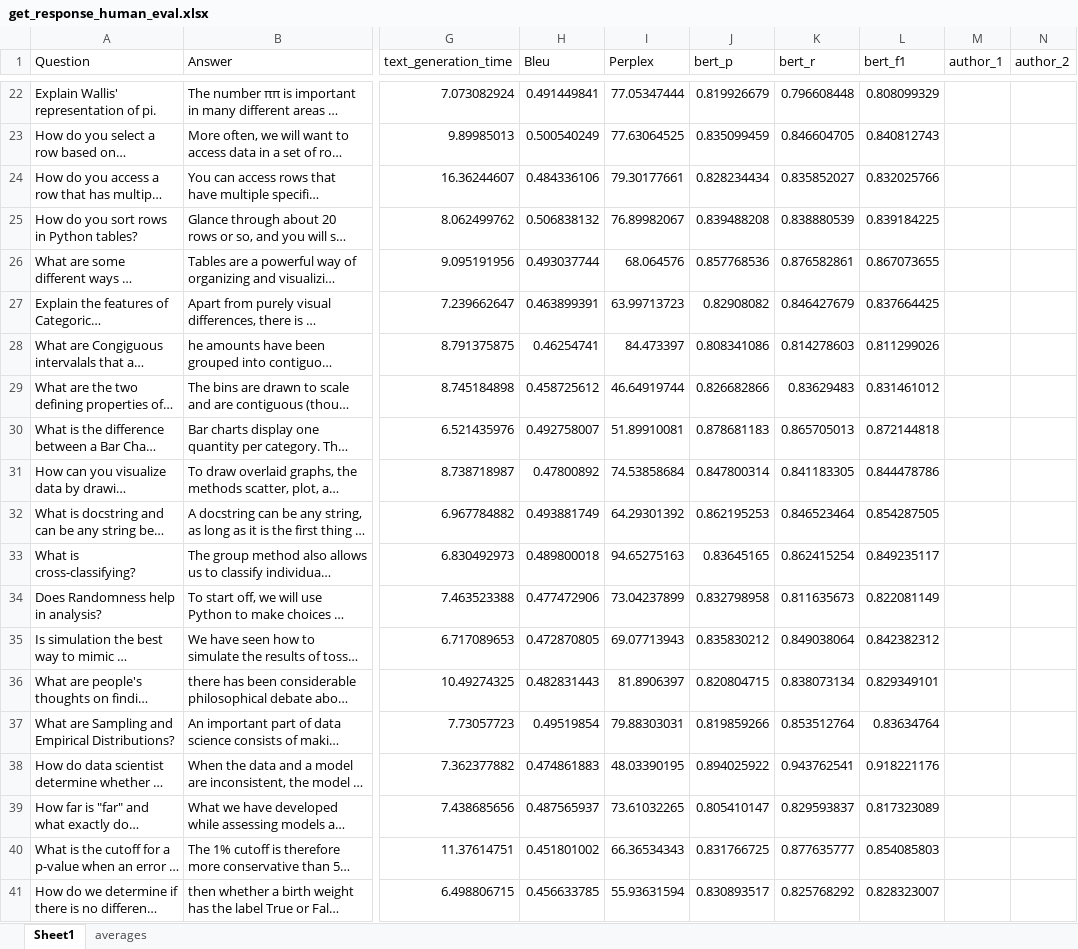
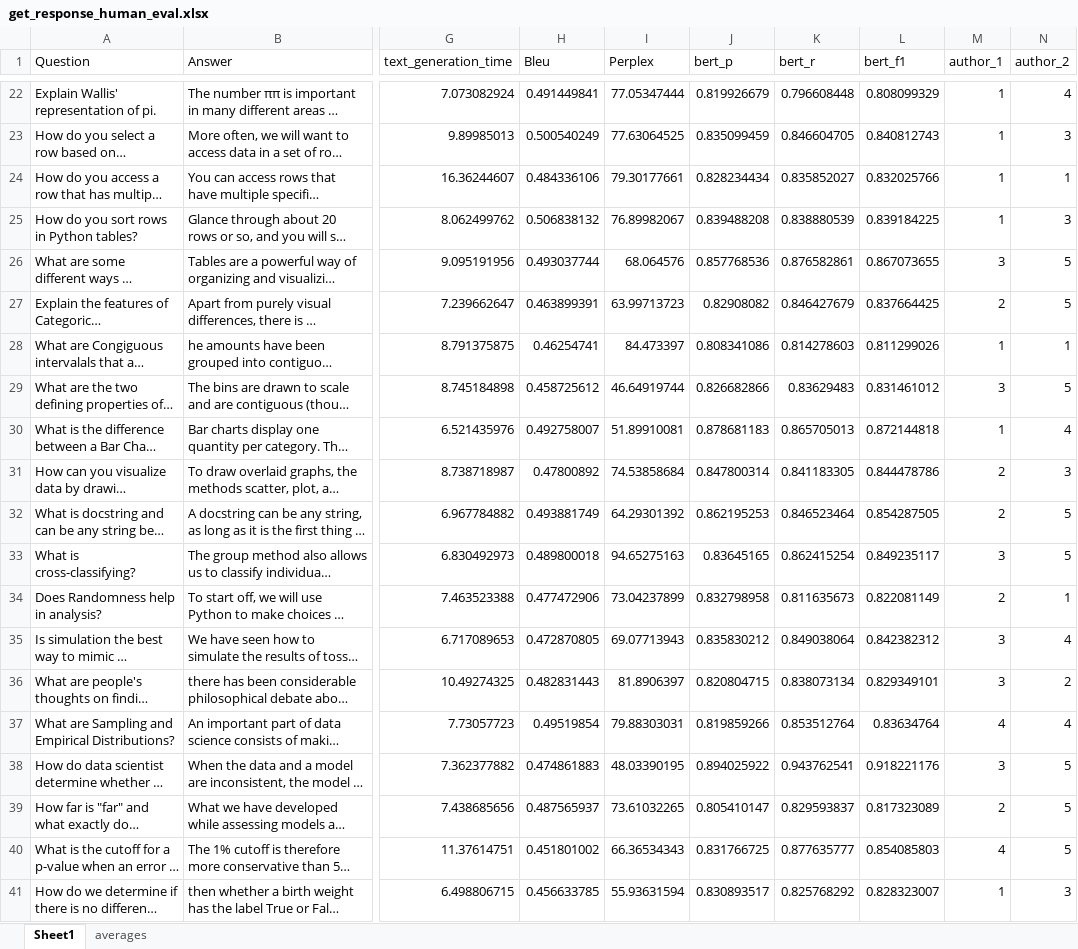
Before and after one commit to rhysb05/iLFQA, an Excel workbook: experiments/human_evaluations/get_response_human_eval.xlsx, sheet Sheet1, drawn as a sheet; only a part is shown, gaps mark what is left out; long unchanged cells end in …; values as stored, in another font and other column widths than the file's, no borders; the diff covers the shown part only; the diff names each change by its address in the sheet, - before the commit and + after, or states it on an @@ line.

```diff
--- a/experiments/human_evaluations/get_response_human_eval.xlsx (sheet Sheet1)
+++ b/experiments/human_evaluations/get_response_human_eval.xlsx (sheet Sheet1)
-M22:M25 (author_1): (empty)
+M22:M25 (author_1): 1
-N22 (author_2): (empty)
+N22 (author_2): 4
-N23 (author_2): (empty)
+N23 (author_2): 3
-N24 (author_2): (empty)
+N24 (author_2): 1
-N25 (author_2): (empty)
+N25 (author_2): 3
-M26 (author_1): (empty)
+M26 (author_1): 3
-N26:N27 (author_2): (empty)
+N26:N27 (author_2): 5
-M27 (author_1): (empty)
+M27 (author_1): 2
-M28 (author_1): (empty)
+M28 (author_1): 1
-N28 (author_2): (empty)
+N28 (author_2): 1
-M29 (author_1): (empty)
+M29 (author_1): 3
-N29 (author_2): (empty)
+N29 (author_2): 5
-M30 (author_1): (empty)
+M30 (author_1): 1
-N30 (author_2): (empty)
+N30 (author_2): 4
-M31:M32 (author_1): (empty)
+M31:M32 (author_1): 2
-N31 (author_2): (empty)
+N31 (author_2): 3
-N32:N33 (author_2): (empty)
+N32:N33 (author_2): 5
-M33 (author_1): (empty)
+M33 (author_1): 3
-M34 (author_1): (empty)
+M34 (author_1): 2
-N34 (author_2): (empty)
+N34 (author_2): 1
-M35:M36 (author_1): (empty)
+M35:M36 (author_1): 3
-N35 (author_2): (empty)
+N35 (author_2): 4
-N36 (author_2): (empty)
+N36 (author_2): 2
-M37 (author_1): (empty)
+M37 (author_1): 4
-N37 (author_2): (empty)
+N37 (author_2): 4
-M38 (author_1): (empty)
+M38 (author_1): 3
-N38:N40 (author_2): (empty)
+N38:N40 (author_2): 5
-M39 (author_1): (empty)
+M39 (author_1): 2
-M40 (author_1): (empty)
+M40 (author_1): 4
-M41 (author_1): (empty)
+M41 (author_1): 1
-N41 (author_2): (empty)
+N41 (author_2): 3
```
Also changed, not shown: 188 edited cells elsewhere in this sheet, experiments/human_evaluations/five_answer_best_context_concat_human_eval.xlsx, 2 other files.
